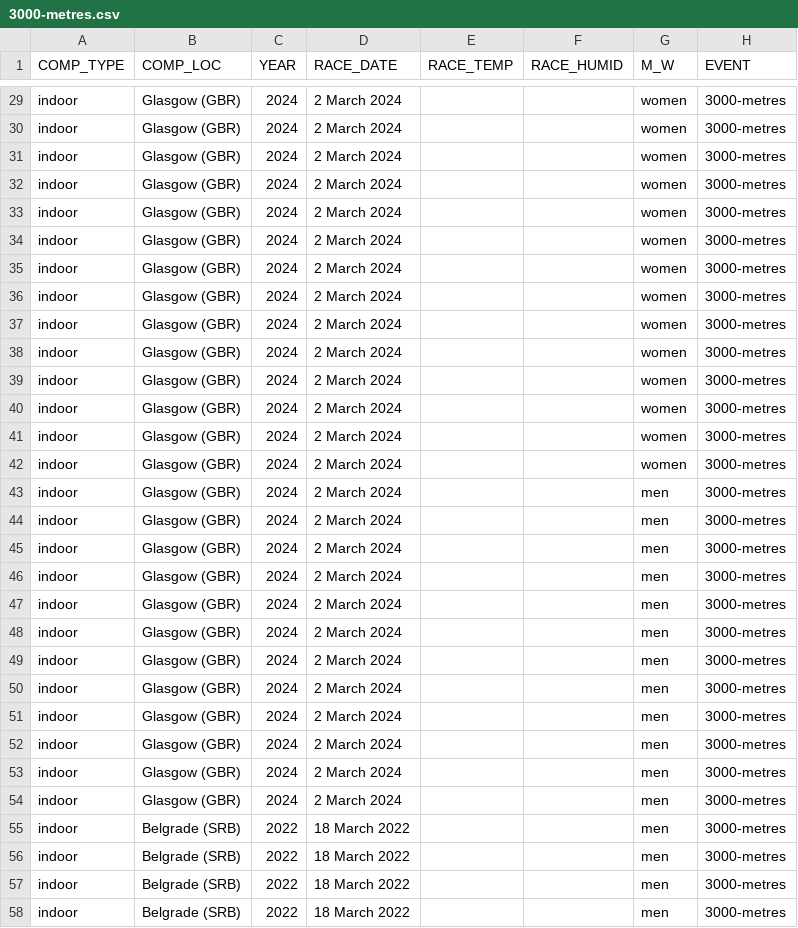
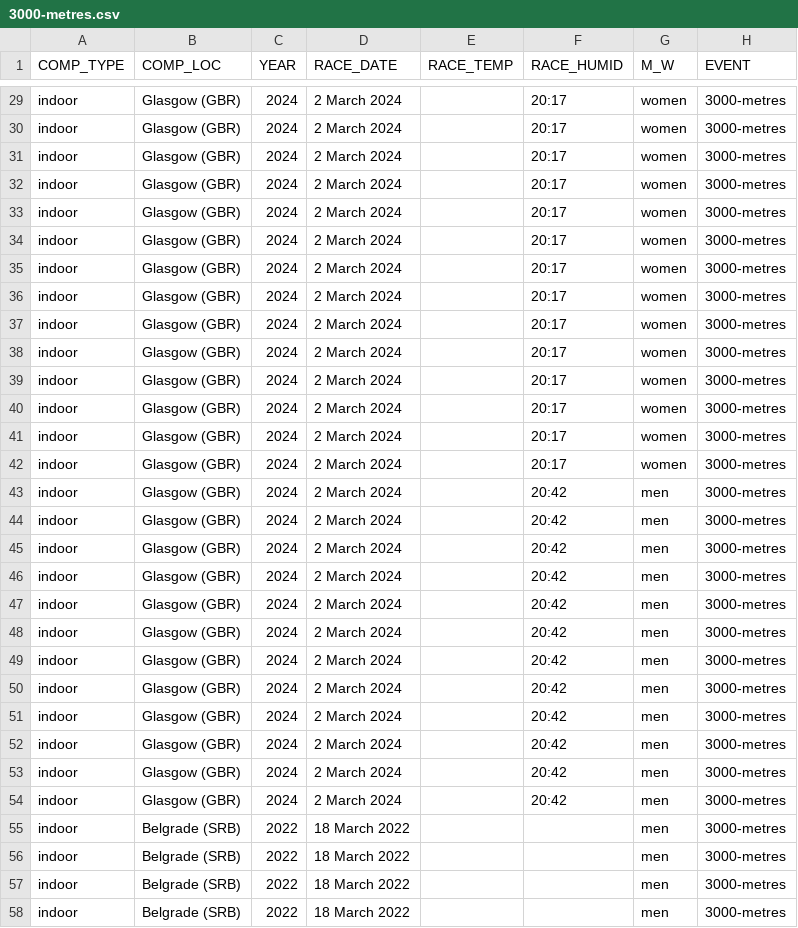
Before and after one commit to BGorteau/WA_MD_scrapping, a CSV file: data/races/3000-metres.csv, drawn as a sheet; only a part is shown, gaps mark what is left out; the diff covers the shown part only; the diff names each change by its address in the sheet, - before the commit and + after, or states it on an @@ line.

```diff
--- a/data/races/3000-metres.csv
+++ b/data/races/3000-metres.csv
-F29:F42 (RACE_HUMID): (empty)
+F29:F42 (RACE_HUMID): 20:17
-F43:F54 (RACE_HUMID): (empty)
+F43:F54 (RACE_HUMID): 20:42
```
Also changed, not shown: 27 edited cells elsewhere in this file, 10 other files.
